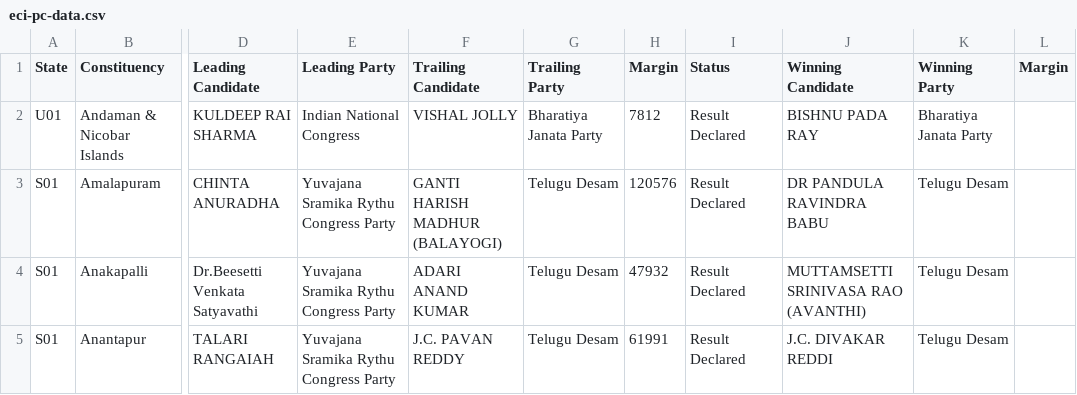
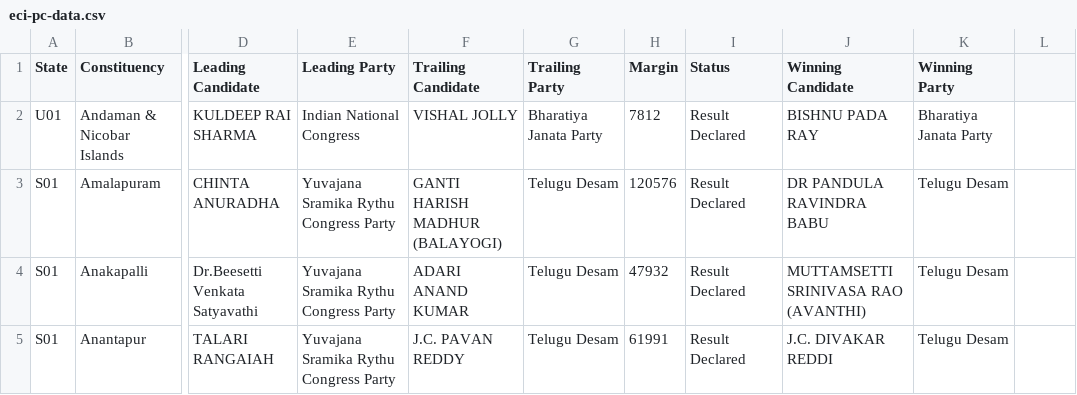
Before and after one commit to git-ashish/india-elects-2019, a CSV file: data/eci-pc-data.csv, drawn as a sheet; only a part is shown, gaps mark what is left out; the diff names each change by its address in the sheet, - before the commit and + after, or states it on an @@ line.

Commit message:
Fix - Extra Margin column

```diff
--- a/data/eci-pc-data.csv
+++ b/data/eci-pc-data.csv
-L1: Margin
+L1: (empty)
```
